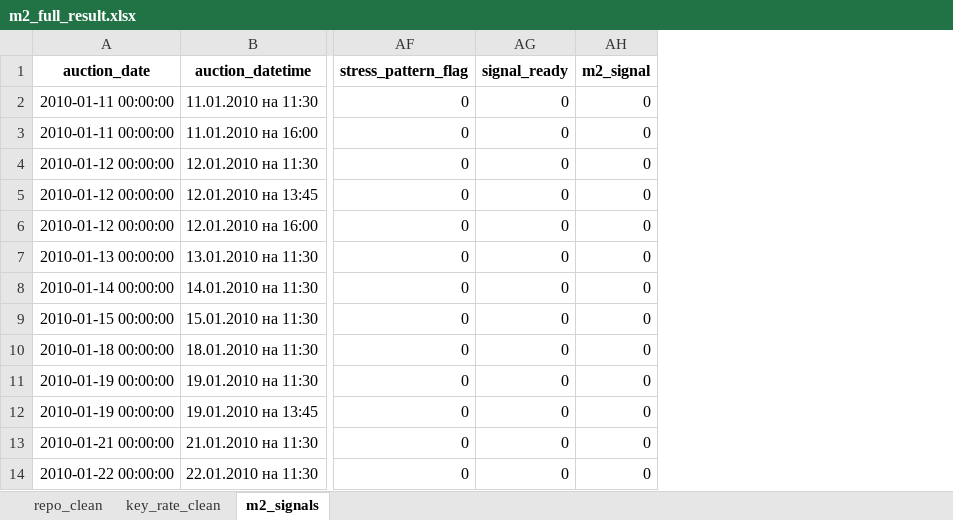
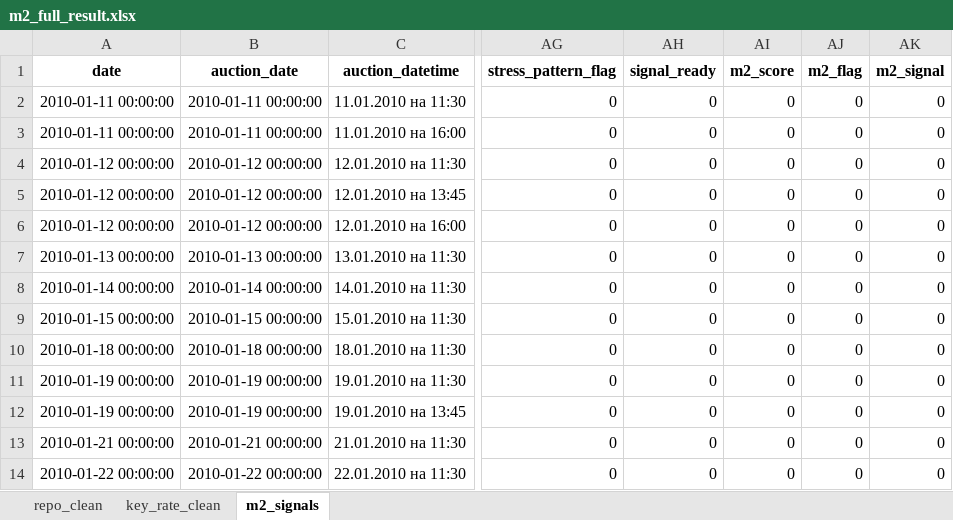
Before and after one commit to Kendorex/liquidity-stress-scanner, an Excel workbook: data/m2/results/m2_full_result.xlsx, sheet m2_signals, drawn as a sheet; only a part is shown, gaps mark what is left out; values as stored, in another font and other column widths than the file's, no borders; the diff names each change by its address in the sheet, - before the commit and + after, or states it on an @@ line.

```diff
--- a/data/m2/results/m2_full_result.xlsx (sheet m2_signals)
+++ b/data/m2/results/m2_full_result.xlsx (sheet m2_signals)
+column A (date), rows 2-14: 2010-01-11 00:00:00 | 2010-01-11 00:00:00 | 2010-01-12 00:00:00 | 2010-01-12 00:00:00 | 2010-01-12 00:00:00 | 2010-01-13 00:00:00 | 2010-01-14 00:00:00 | 2010-01-15 00:00:00 | 2010-01-18 00:00:00 | 2010-01-19 00:00:00 | 2010-01-19 00:00:00 | 2010-01-21 00:00:00 | 2010-01-22 00:00:00
+column AI (m2_score), rows 2-14: all 0
+column AJ (m2_flag), rows 2-14: all 0
```
Also changed, not shown: data/m2/results/m2_signals.xlsx, data/m3/result/m3_cover_ratio_daily.xlsx, 27 other files.
